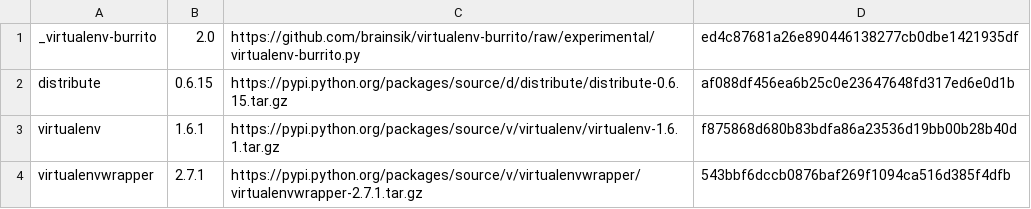
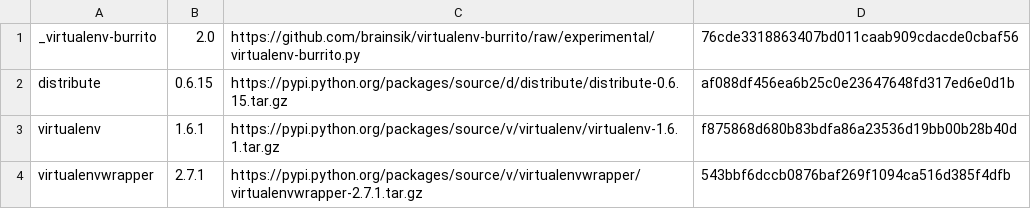
Before and after one commit to brainsik/virtualenv-burrito, a CSV file: versions.csv, drawn as a sheet.

```diff
--- a/versions.csv
+++ b/versions.csv
@@ -1,2 +1,2 @@
-_virtualenv-burrito,2.0,https://github.com/brainsik/virtualenv-burrito/raw/experimental/virtualenv-burrito.py,ed4c87681a26e890446138277cb0dbe1421935df
+_virtualenv-burrito,2.0,https://github.com/brainsik/virtualenv-burrito/raw/experimental/virtualenv-burrito.py,76cde3318863407bd011caab909cdacde0cbaf56
 distribute,0.6.15,https://pypi.python.org/packages/source/d/distribute/distribute-0.6.15.tar.gz,af088df456ea6b25c0e23647648fd317ed6e0d1b
```
Also changed, not shown: 1 other file.
